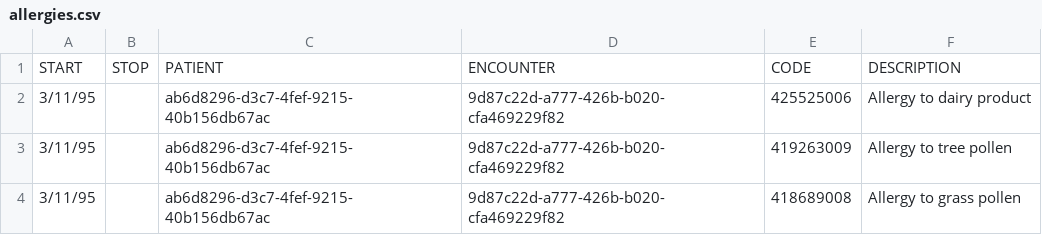
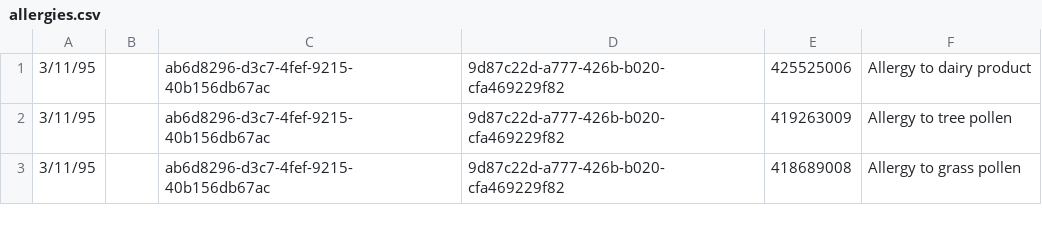
Before and after one commit to mwaseem75/DataSetProj, a CSV file: src/data/allergies.csv, drawn as a sheet; only a part is shown.

```diff
--- a/src/data/allergies.csv
+++ b/src/data/allergies.csv
@@ -1,2 +1 @@
-START,STOP,PATIENT,ENCOUNTER,CODE,DESCRIPTION
 3/11/95,,ab6d8296-d3c7-4fef-9215-40b156db67ac,9d87c22d-a777-426b-b020-cfa469229f82,425525006,Allergy to dairy product
```
Also changed, not shown: src/data/all_prevalences.csv, 2 other files.
